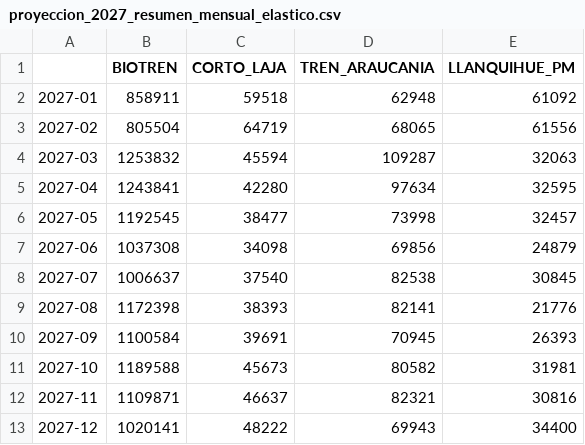
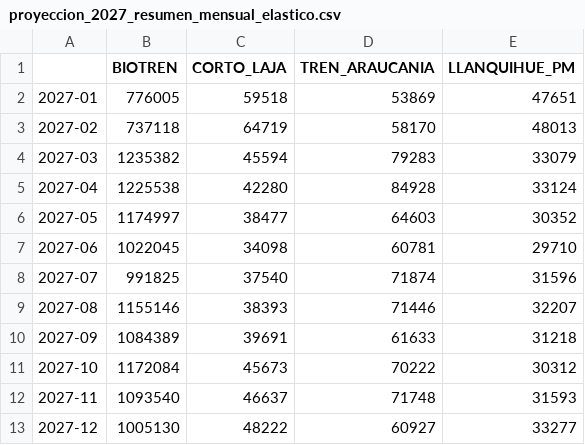
Before and after one commit to J0rgeTK/BT-CL-TA-LPM-MPDA, a CSV file: outputs/proyeccion_2027_resumen_mensual_elastico.csv, drawn as a sheet.

```diff
--- a/outputs/proyeccion_2027_resumen_mensual_elastico.csv
+++ b/outputs/proyeccion_2027_resumen_mensual_elastico.csv
@@ -1,13 +1,13 @@
 ,BIOTREN,CORTO_LAJA,TREN_ARAUCANIA,LLANQUIHUE_PM
-2027-01,858911,59518,62948,61092
-2027-02,805504,64719,68065,61556
-2027-03,1253832,45594,109287,32063
-2027-04,1243841,42280,97634,32595
-2027-05,1192545,38477,73998,32457
-2027-06,1037308,34098,69856,24879
-2027-07,1006637,37540,82538,30845
-2027-08,1172398,38393,82141,21776
-2027-09,1100584,39691,70945,26393
-2027-10,1189588,45673,80582,31981
-2027-11,1109871,46637,82321,30816
-2027-12,1020141,48222,69943,34400
+2027-01,776005,59518,53869,47651
+2027-02,737118,64719,58170,48013
+2027-03,1235382,45594,79283,33079
+2027-04,1225538,42280,84928,33124
+2027-05,1174997,38477,64603,30352
+2027-06,1022045,34098,60781,29710
+2027-07,991825,37540,71874,31596
+2027-08,1155146,38393,71446,32207
+2027-09,1084389,39691,61633,31218
+2027-10,1172084,45673,70222,30312
+2027-11,1093540,46637,71748,31593
+2027-12,1005130,48222,60927,33277
```
Also changed, not shown: outputs/factores_estacionalidad_mensual.csv, outputs/proyeccion_2027_tren_araucania_tramos.csv, 17 other files.
